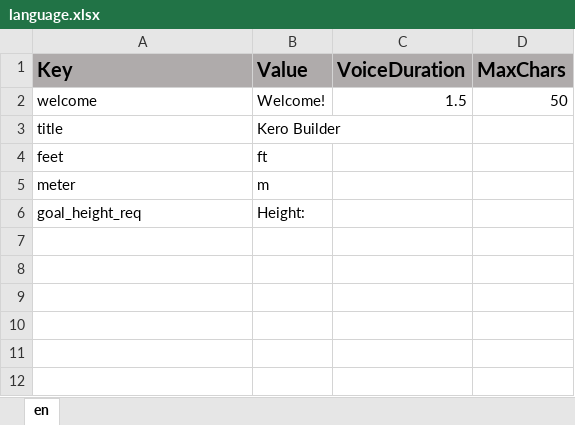
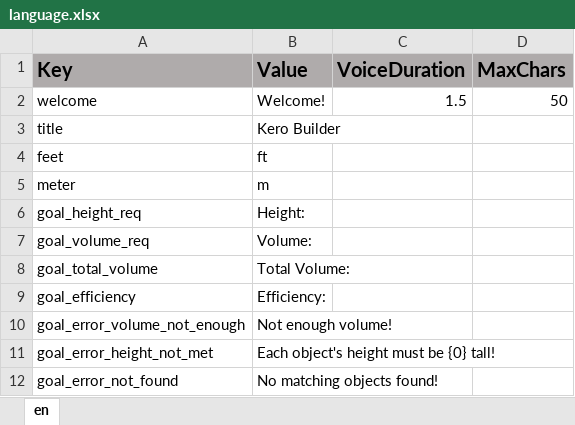
Before and after one commit to ddionisio/LL_6GA2, an Excel workbook: Language/language.xlsx, sheet en, drawn as a sheet; values as stored, in another font and other column widths than the file's, no borders; the diff names each change by its address in the sheet, - before the commit and + after, or states it on an @@ line.

Commit message:
some more goal evaluation stuff

```diff
--- a/Language/language.xlsx (sheet en)
+++ b/Language/language.xlsx (sheet en)
+row 7: goal_volume_req | Volume:
+row 8: goal_total_volume | Total Volume:
+row 9: goal_efficiency | Efficiency:
+row 10: goal_error_volume_not_enough | Not enough volume!
+row 11: goal_error_height_not_met | Each object's height must be {0} tall!
+row 12: goal_error_not_found | No matching objects found!
```
Also changed, not shown: 14 other files.
